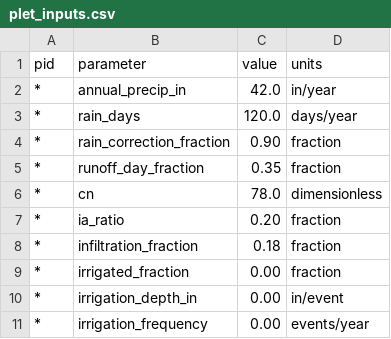
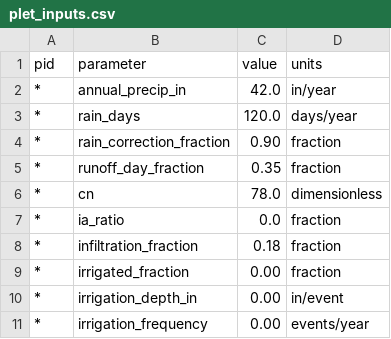
Before and after one commit to GreyREvenson/basin-bmp-scenario-sim, a CSV file: examples/east_fork/inputs/plet/plet_inputs.csv, drawn as a sheet.

Commit message:
set initial abstractin = 0 for east fork

```diff
--- a/examples/east_fork/inputs/plet/plet_inputs.csv
+++ b/examples/east_fork/inputs/plet/plet_inputs.csv
@@ -6,3 +6,3 @@ pid,parameter,value,units
 *,cn,78.0,dimensionless
-*,ia_ratio,0.20,fraction
+*,ia_ratio,0.0,fraction
 *,infiltration_fraction,0.18,fraction
```
